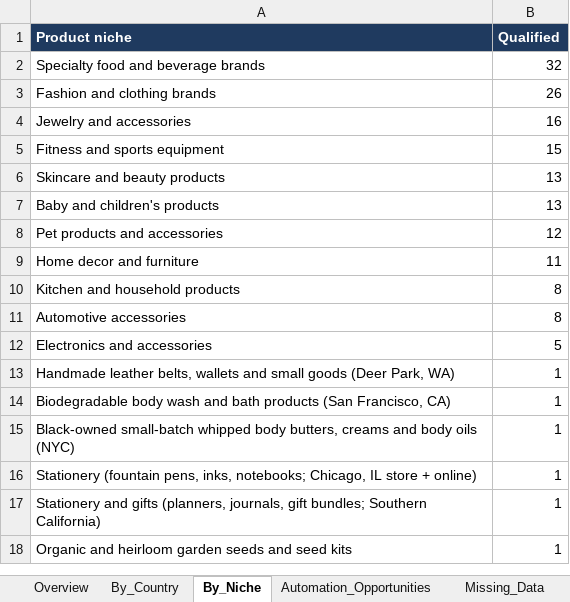
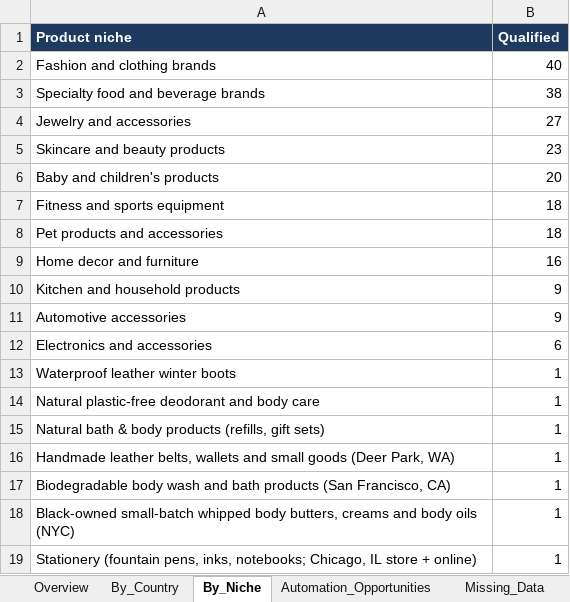
Before and after one commit to oseniibrahim845-hue/rappido, an Excel workbook: shopify-leads/Shopify_Research_Summary.xlsx, sheet By_Niche, drawn as a sheet; only a part is shown; the shorter side is filled out with more unchanged rows; values as stored, in another font and other column widths than the file's, no borders; removed rows and columns are numbered as before the commit, all else as after; the diff names each change by its address in the sheet, - before the commit and + after, or states it on an @@ line.

```diff
--- a/shopify-leads/Shopify_Research_Summary.xlsx (sheet By_Niche)
+++ b/shopify-leads/Shopify_Research_Summary.xlsx (sheet By_Niche)
-row 2: Specialty food and beverage brands | 32
-B2 (Qualified): 26
+B2 (Qualified): 40
+row 3: Specialty food and beverage brands | 38
-B4 (Qualified): 16
+B4 (Qualified): 27
-row 5: Fitness and sports equipment | 15
-B5 (Qualified): 13
+B5 (Qualified): 23
-B6 (Qualified): 13
+B6 (Qualified): 20
+row 7: Fitness and sports equipment | 18
-B8 (Qualified): 12
+B8 (Qualified): 18
-B9 (Qualified): 11
+B9 (Qualified): 16
-B10:B11 (Qualified): 8
+B10:B11 (Qualified): 9
-B12 (Qualified): 5
+B12 (Qualified): 6
+row 13: Waterproof leather winter boots | 1
+row 14: Natural plastic-free deodorant and body care | 1
+row 15: Natural bath & body products (refills, gift sets) | 1
```
Also changed, not shown: sheet Missing_Data, sheet By_Country, sheet Automation_Opportunities, sheet Overview, sheet Missing_Fields_Qualified, shopify-leads/Shopify_Inventory_Order_Automation_700_Leads.xlsx, 2 other files.
